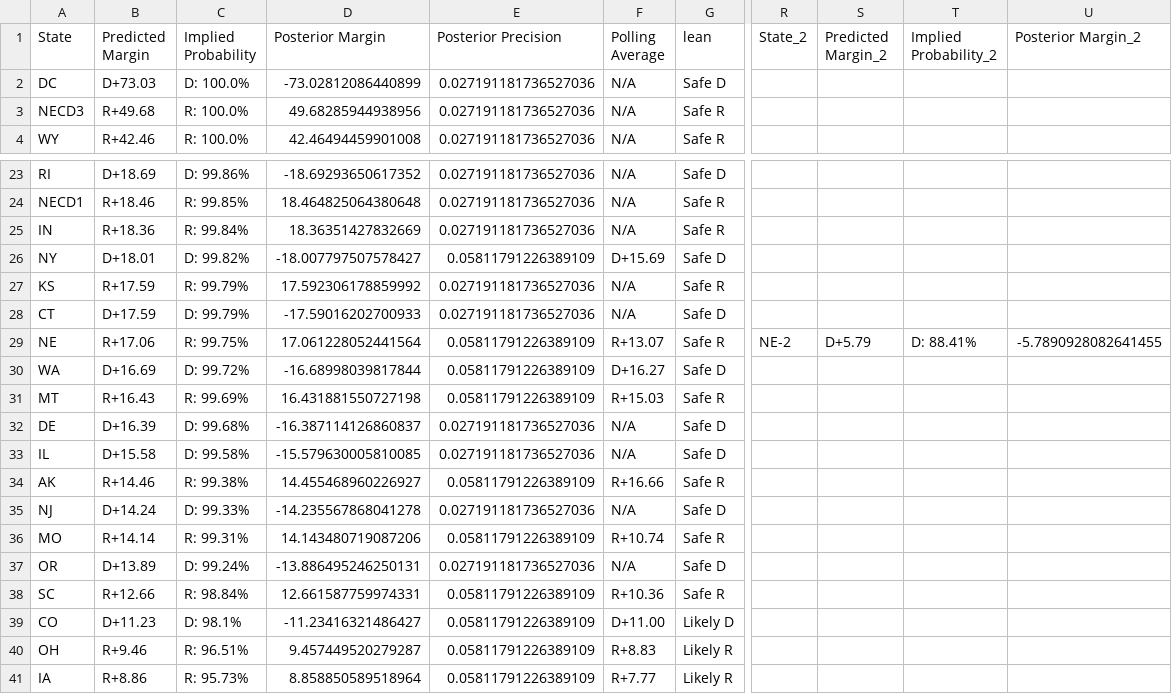
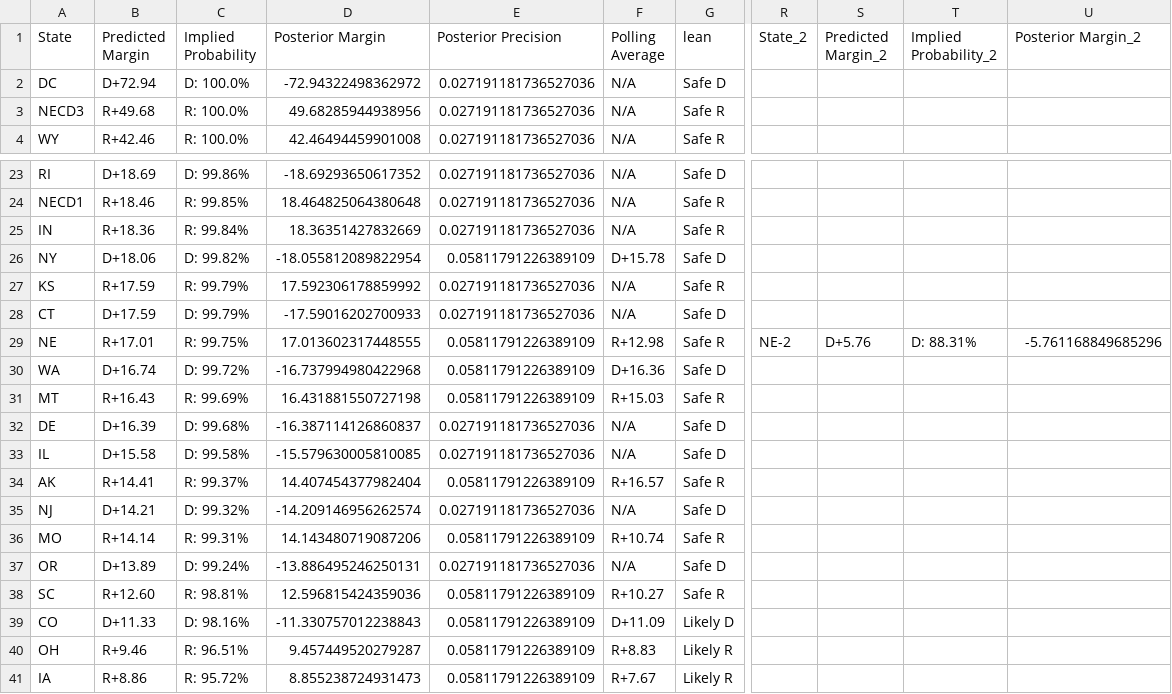
Before and after one commit to TheBreakdownPoint/Election-Prediction-2024, a CSV file: electoralmap.csv, drawn as a sheet; only a part is shown, gaps mark what is left out; the diff covers the shown part only; the diff names each change by its address in the sheet, - before the commit and + after, or states it on an @@ line.

```diff
--- a/electoralmap.csv
+++ b/electoralmap.csv
-B2 (Predicted Margin): D+73.03
+B2 (Predicted Margin): D+72.94
-D2 (Posterior Margin): -73.02812086440899
+D2 (Posterior Margin): -72.94322498362972
-B26 (Predicted Margin): D+18.01
+B26 (Predicted Margin): D+18.06
-D26 (Posterior Margin): -18.007797507578427
+D26 (Posterior Margin): -18.055812089822954
-F26 (Polling Average): D+15.69
+F26 (Polling Average): D+15.78
-B29 (Predicted Margin): R+17.06
+B29 (Predicted Margin): R+17.01
-D29 (Posterior Margin): 17.061228052441564
+D29 (Posterior Margin): 17.013602317448555
-F29 (Polling Average): R+13.07
+F29 (Polling Average): R+12.98
-S29 (Predicted Margin_2): D+5.79
+S29 (Predicted Margin_2): D+5.76
-T29 (Implied Probability_2): D: 88.41%
+T29 (Implied Probability_2): D: 88.31%
-U29 (Posterior Margin_2): -5.7890928082641455
+U29 (Posterior Margin_2): -5.761168849685296
-B30 (Predicted Margin): D+16.69
+B30 (Predicted Margin): D+16.74
-D30 (Posterior Margin): -16.68998039817844
+D30 (Posterior Margin): -16.737994980422968
-F30 (Polling Average): D+16.27
+F30 (Polling Average): D+16.36
-B34 (Predicted Margin): R+14.46
+B34 (Predicted Margin): R+14.41
-C34 (Implied Probability): R: 99.38%
+C34 (Implied Probability): R: 99.37%
-D34 (Posterior Margin): 14.455468960226927
+D34 (Posterior Margin): 14.407454377982404
-F34 (Polling Average): R+16.66
+F34 (Polling Average): R+16.57
-B35 (Predicted Margin): D+14.24
+B35 (Predicted Margin): D+14.21
-C35 (Implied Probability): D: 99.33%
+C35 (Implied Probability): D: 99.32%
-D35 (Posterior Margin): -14.235567868041278
+D35 (Posterior Margin): -14.209146956262574
-B38 (Predicted Margin): R+12.66
+B38 (Predicted Margin): R+12.60
-C38 (Implied Probability): R: 98.84%
+C38 (Implied Probability): R: 98.81%
-D38 (Posterior Margin): 12.661587759974331
+D38 (Posterior Margin): 12.596815424359036
-F38 (Polling Average): R+10.36
+F38 (Polling Average): R+10.27
-B39 (Predicted Margin): D+11.23
+B39 (Predicted Margin): D+11.33
-C39 (Implied Probability): D: 98.1%
+C39 (Implied Probability): D: 98.16%
-D39 (Posterior Margin): -11.23416321486427
+D39 (Posterior Margin): -11.330757012238843
-F39 (Polling Average): D+11.00
+F39 (Polling Average): D+11.09
-C41 (Implied Probability): R: 95.73%
+C41 (Implied Probability): R: 95.72%
-D41 (Posterior Margin): 8.858850589518964
+D41 (Posterior Margin): 8.855238724931473
-F41 (Polling Average): R+7.77
+F41 (Polling Average): R+7.67
```
Also changed, not shown: 1 added row, 1 removed row and 37 edited cells elsewhere in this file, outcomes.csv, ranges.csv, 3 other files.
